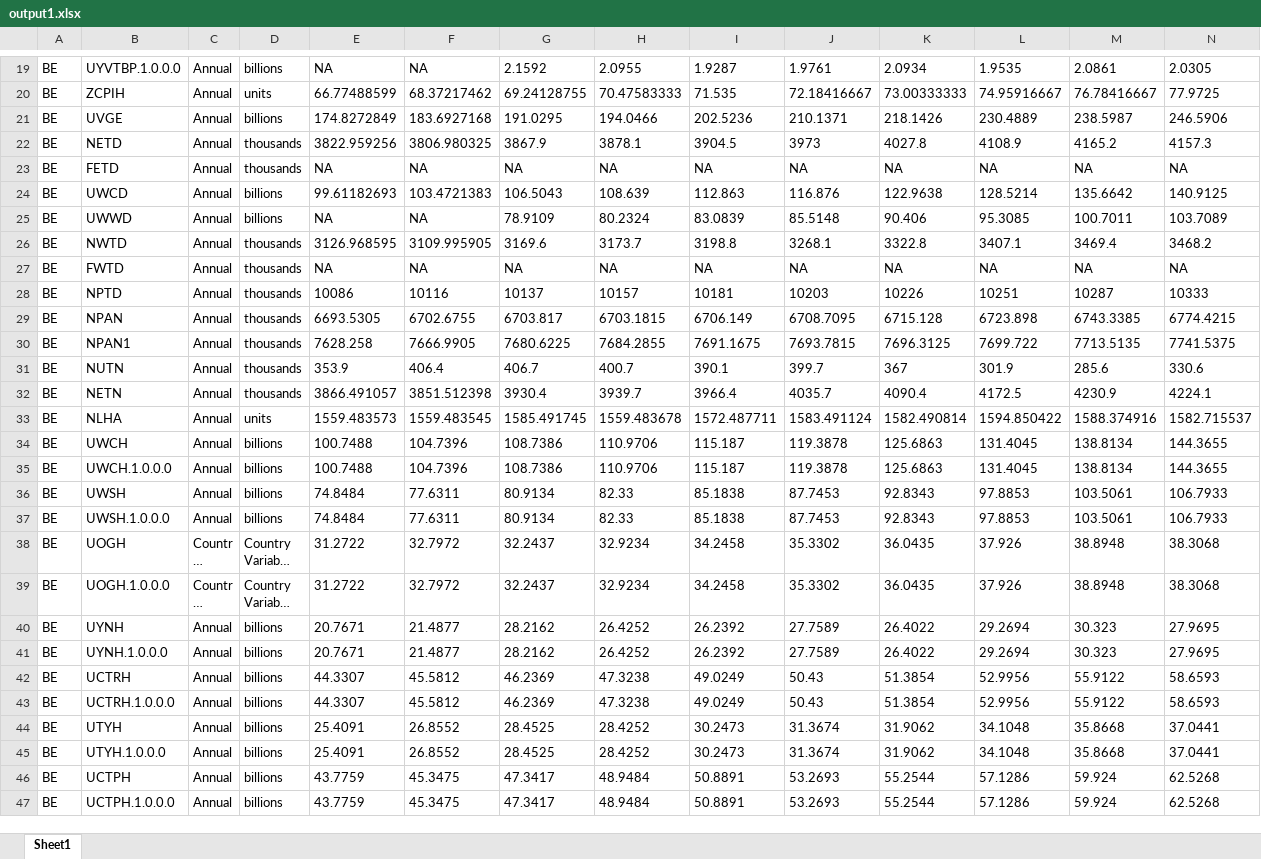
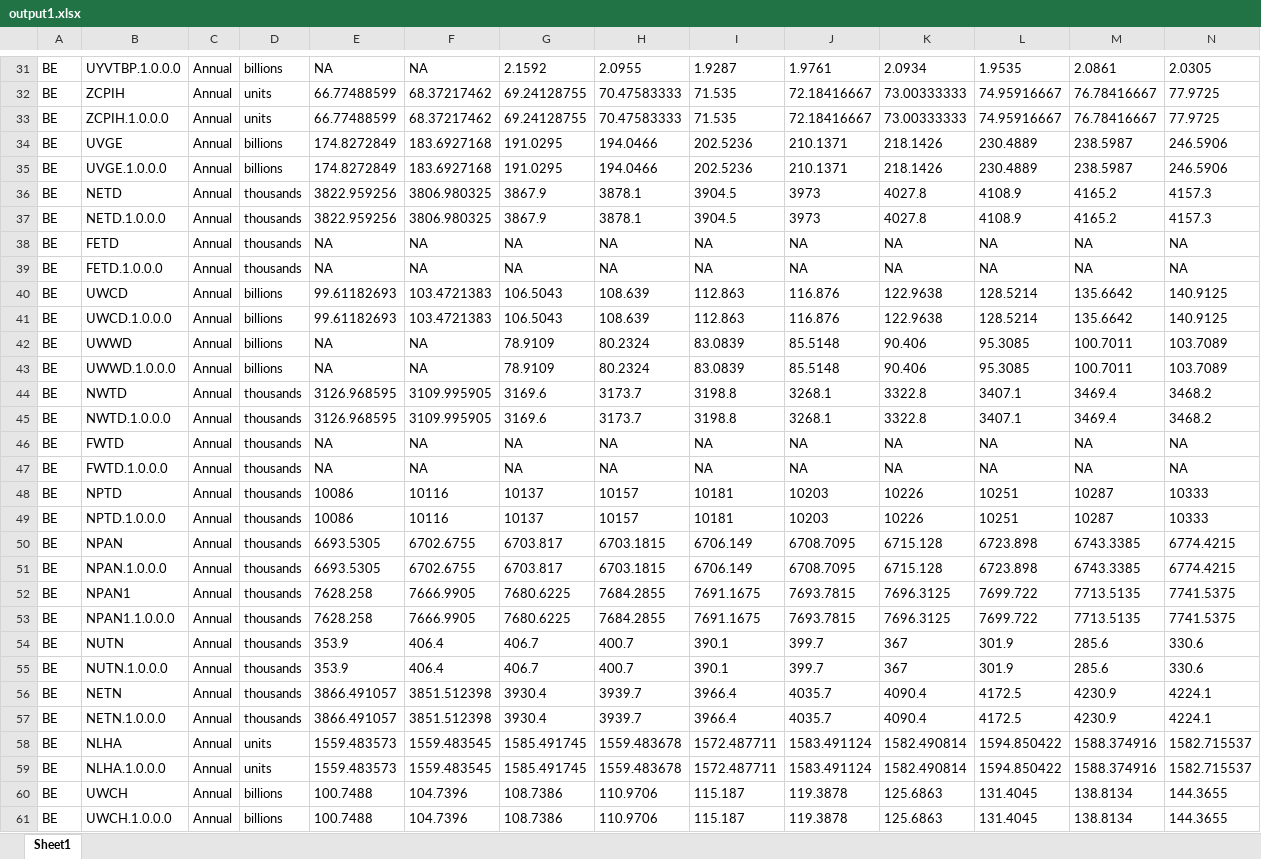
Before and after one commit to ECFIN-FDMS/FDMS, an Excel workbook: output1.xlsx, sheet Sheet1, drawn as a sheet; only a part is shown, gaps mark what is left out; the shorter side is filled out with more unchanged rows; long unchanged cells end in …; values as stored, in another font and other column widths than the file's, no borders; rows hold the shown columns only; the diff covers the shown part only; the diff names each change by its address in the sheet, - before the commit and + after, or states it on an @@ line.

```diff
--- a/output1.xlsx (sheet Sheet1)
+++ b/output1.xlsx (sheet Sheet1)
+row 33: BE | ZCPIH.1.0.0.0 | Annual | units | 66.77488599 | 68.37217462 | 69.24128755 | 70.47583333 | 71.535 | 72.18416667 | 73.00333333 | 74.95916667 | 76.78416667 | 77.9725
+row 35: BE | UVGE.1.0.0.0 | Annual | billions | 174.8272849 | 183.6927168 | 191.0295 | 194.0466 | 202.5236 | 210.1371 | 218.1426 | 230.4889 | 238.5987 | 246.5906
+row 37: BE | NETD.1.0.0.0 | Annual | thousands | 3822.959256 | 3806.980325 | 3867.9 | 3878.1 | 3904.5 | 3973 | 4027.8 | 4108.9 | 4165.2 | 4157.3
+row 39: BE | FETD.1.0.0.0 | Annual | thousands | NA | NA | NA | NA | NA | NA | NA | NA | NA | NA
+row 41: BE | UWCD.1.0.0.0 | Annual | billions | 99.61182693 | 103.4721383 | 106.5043 | 108.639 | 112.863 | 116.876 | 122.9638 | 128.5214 | 135.6642 | 140.9125
+row 43: BE | UWWD.1.0.0.0 | Annual | billions | NA | NA | 78.9109 | 80.2324 | 83.0839 | 85.5148 | 90.406 | 95.3085 | 100.7011 | 103.7089
+row 45: BE | NWTD.1.0.0.0 | Annual | thousands | 3126.968595 | 3109.995905 | 3169.6 | 3173.7 | 3198.8 | 3268.1 | 3322.8 | 3407.1 | 3469.4 | 3468.2
+row 47: BE | FWTD.1.0.0.0 | Annual | thousands | NA | NA | NA | NA | NA | NA | NA | NA | NA | NA
+row 49: BE | NPTD.1.0.0.0 | Annual | thousands | 10086 | 10116 | 10137 | 10157 | 10181 | 10203 | 10226 | 10251 | 10287 | 10333
+row 51: BE | NPAN.1.0.0.0 | Annual | thousands | 6693.5305 | 6702.6755 | 6703.817 | 6703.1815 | 6706.149 | 6708.7095 | 6715.128 | 6723.898 | 6743.3385 | 6774.4215
+row 53: BE | NPAN1.1.0.0.0 | Annual | thousands | 7628.258 | 7666.9905 | 7680.6225 | 7684.2855 | 7691.1675 | 7693.7815 | 7696.3125 | 7699.722 | 7713.5135 | 7741.5375
+row 55: BE | NUTN.1.0.0.0 | Annual | thousands | 353.9 | 406.4 | 406.7 | 400.7 | 390.1 | 399.7 | 367 | 301.9 | 285.6 | 330.6
+row 57: BE | NETN.1.0.0.0 | Annual | thousands | 3866.491057 | 3851.512398 | 3930.4 | 3939.7 | 3966.4 | 4035.7 | 4090.4 | 4172.5 | 4230.9 | 4224.1
+row 59: BE | NLHA.1.0.0.0 | Annual | units | 1559.483573 | 1559.483545 | 1585.491745 | 1559.483678 | 1572.487711 | 1583.491124 | 1582.490814 | 1594.850422 | 1588.374916 | 1582.715537
```
Also changed, not shown: 21 added rows elsewhere in this sheet, output2.xlsx, output3.xlsx, 6 other files.
